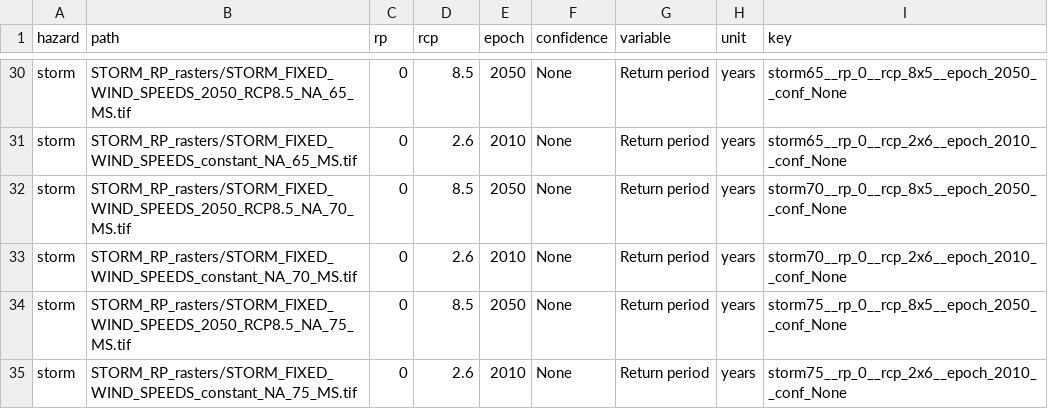
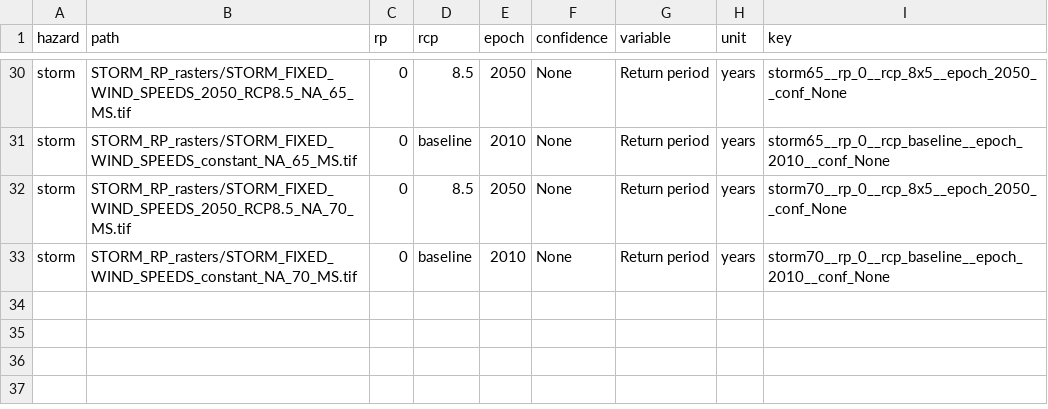
Before and after one commit to nismod/irv-jamaica, a CSV file: etl/storm_layers.csv, drawn as a sheet; only a part is shown, gaps mark what is left out; the diff covers the shown part only; the diff names each change by its address in the sheet, - before the commit and + after, or states it on an @@ line.

Commit message:
refactor: updates to tropical storm layers (#276)
- replace RCP 2.6 with 'baseline' in the ETL pipeline and in the frontend.
- change the colour map to 'viridis'.
- display return periods, in years, as integers

```diff
--- a/etl/storm_layers.csv
+++ b/etl/storm_layers.csv
-D31 (rcp): 2.6
+D31 (rcp): baseline
-I31 (key): storm65__rp_0__rcp_2x6__epoch_2010__conf_None
+I31 (key): storm65__rp_0__rcp_baseline__epoch_2010__conf_None
-D33 (rcp): 2.6
+D33 (rcp): baseline
-I33 (key): storm70__rp_0__rcp_2x6__epoch_2010__conf_None
+I33 (key): storm70__rp_0__rcp_baseline__epoch_2010__conf_None
-row 34: storm | STORM_RP_rasters/STORM_FIXED_WIND_SPEEDS_2050_RCP8.5_NA_75_MS.tif | 0 | 8.5 | 2050 | None | Return period | years | storm75__rp_0__rcp_8x5__epoch_2050__conf_None
-row 35: storm | STORM_RP_rasters/STORM_FIXED_WIND_SPEEDS_constant_NA_75_MS.tif | 0 | 2.6 | 2010 | None | Return period | years | storm75__rp_0__rcp_2x6__epoch_2010__conf_None
```
Also changed, not shown: 28 edited cells elsewhere in this file, 5 other files.
